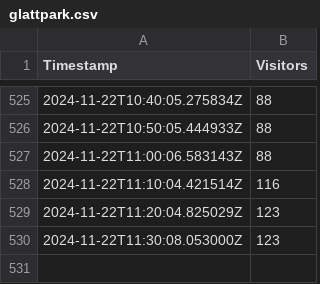
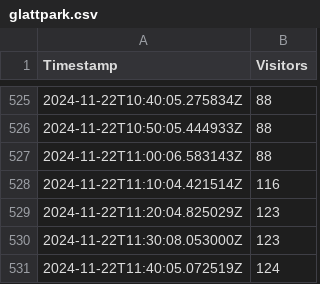
Before and after one commit to WildDogOne/Fitnesspark, a CSV file: glattpark.csv, drawn as a sheet; only a part is shown, gaps mark what is left out.

Commit message:
New Timestamp Added

```diff
--- a/glattpark.csv
+++ b/glattpark.csv
@@ -530 +530,2 @@ Timestamp;Visitors
 2024-11-22T11:30:08.053000Z;123
+2024-11-22T11:40:05.072519Z;124
```
